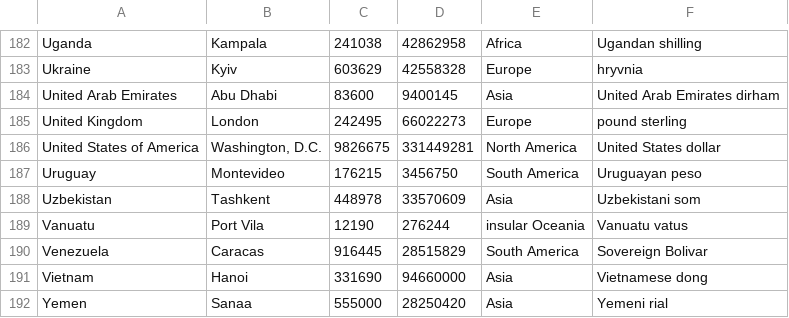
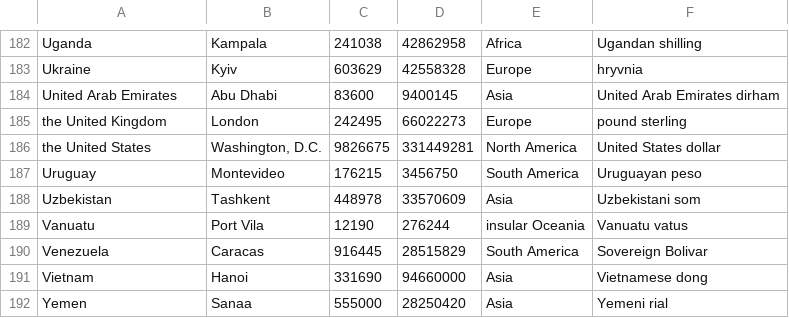
Before and after one commit to aarneranta/NLG-examples, a TSV file: doc/data/countries.tsv, drawn as a sheet; only a part is shown, gaps mark what is left out.

```diff
--- a/doc/data/countries.tsv
+++ b/doc/data/countries.tsv
@@ -184,4 +184,4 @@ Ukraine	Kyiv	603629	42558328	Europe	hryvnia
 United Arab Emirates	Abu Dhabi	83600	9400145	Asia	United Arab Emirates dirham
-United Kingdom	London	242495	66022273	Europe	pound sterling
-United States of America	Washington, D.C.	9826675	331449281	North America	United States dollar
+the United Kingdom	London	242495	66022273	Europe	pound sterling
+the United States	Washington, D.C.	9826675	331449281	North America	United States dollar
 Uruguay	Montevideo	176215	3456750	South America	Uruguayan peso
```
Also changed, not shown: 7 other files.
